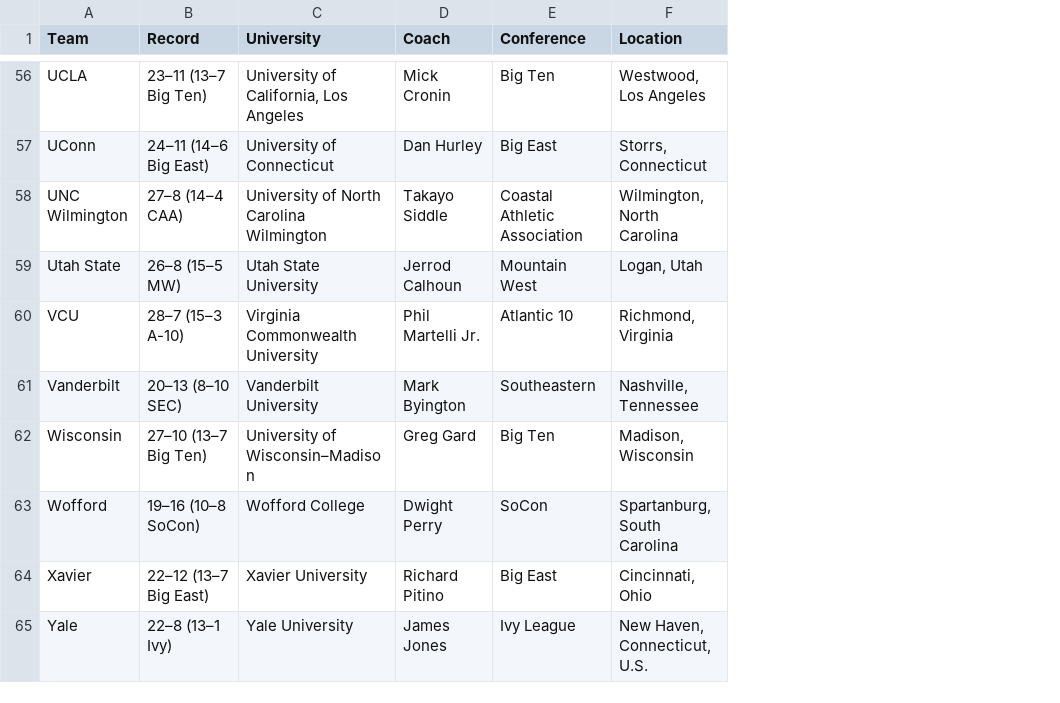
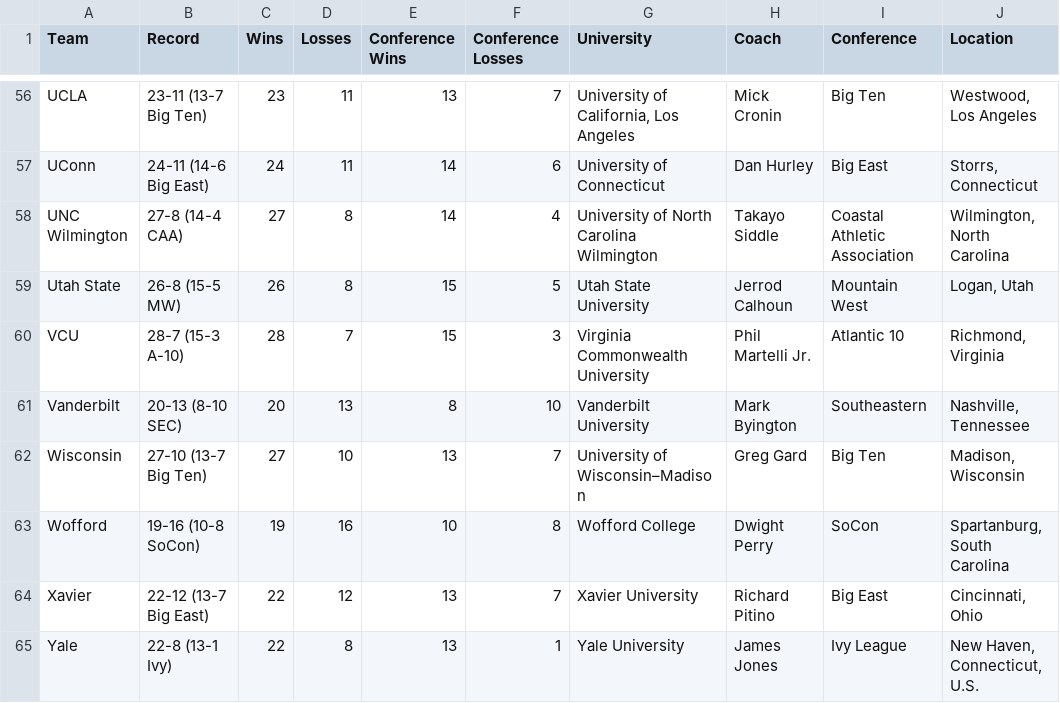
Before and after one commit to arperez22/Basketball-ETL, a CSV file: data/updated_teams_data.csv, drawn as a sheet; only a part is shown, gaps mark what is left out; the diff covers the shown part only; the diff names each change by its address in the sheet, - before the commit and + after, or states it on an @@ line.

Commit message:
Added win and loss columns to allow for more efficient querying

```diff
--- a/data/updated_teams_data.csv
+++ b/data/updated_teams_data.csv
+column C (Wins), rows 56-65: 23 | 24 | 27 | 26 | 28 | 20 | 27 | 19 | 22 | 22
+column D (Losses), rows 56-65: 11 | 11 | 8 | 8 | 7 | 13 | 10 | 16 | 12 | 8
+column E (Conference Wins), rows 56-65: 13 | 14 | 14 | 15 | 15 | 8 | 13 | 10 | 13 | 13
+column F (Conference Losses), rows 56-65: 7 | 6 | 4 | 5 | 3 | 10 | 7 | 8 | 7 | 1
-B56 (Record): 23–11 (13–7 Big Ten)
+B56 (Record): 23-11 (13-7 Big Ten)
-B57 (Record): 24–11 (14–6 Big East)
+B57 (Record): 24-11 (14-6 Big East)
-B58 (Record): 27–8 (14–4 CAA)
+B58 (Record): 27-8 (14-4 CAA)
-B59 (Record): 26–8 (15–5 MW)
+B59 (Record): 26-8 (15-5 MW)
-B60 (Record): 28–7 (15–3 A-10)
+B60 (Record): 28-7 (15-3 A-10)
-B61 (Record): 20–13 (8–10 SEC)
+B61 (Record): 20-13 (8-10 SEC)
-B62 (Record): 27–10 (13–7 Big Ten)
+B62 (Record): 27-10 (13-7 Big Ten)
-B63 (Record): 19–16 (10–8 SoCon)
+B63 (Record): 19-16 (10-8 SoCon)
-B64 (Record): 22–12 (13–7 Big East)
+B64 (Record): 22-12 (13-7 Big East)
-B65 (Record): 22–8 (13–1 Ivy)
+B65 (Record): 22-8 (13-1 Ivy)
```
Also changed, not shown: 54 edited cells elsewhere in this file, 1 other file.
